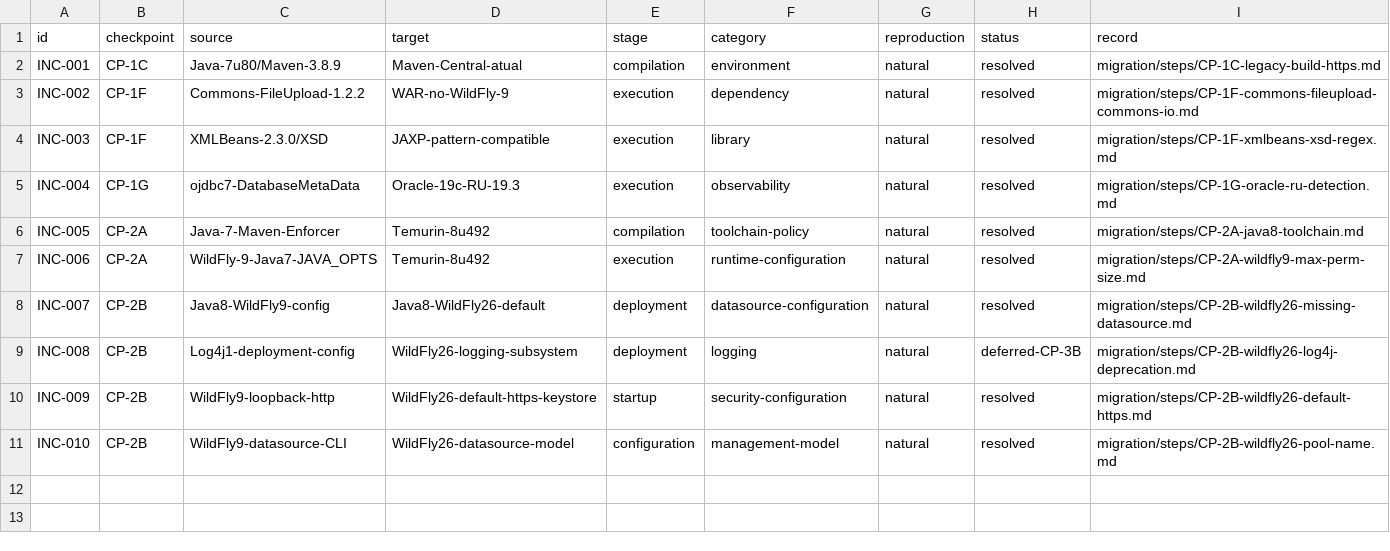
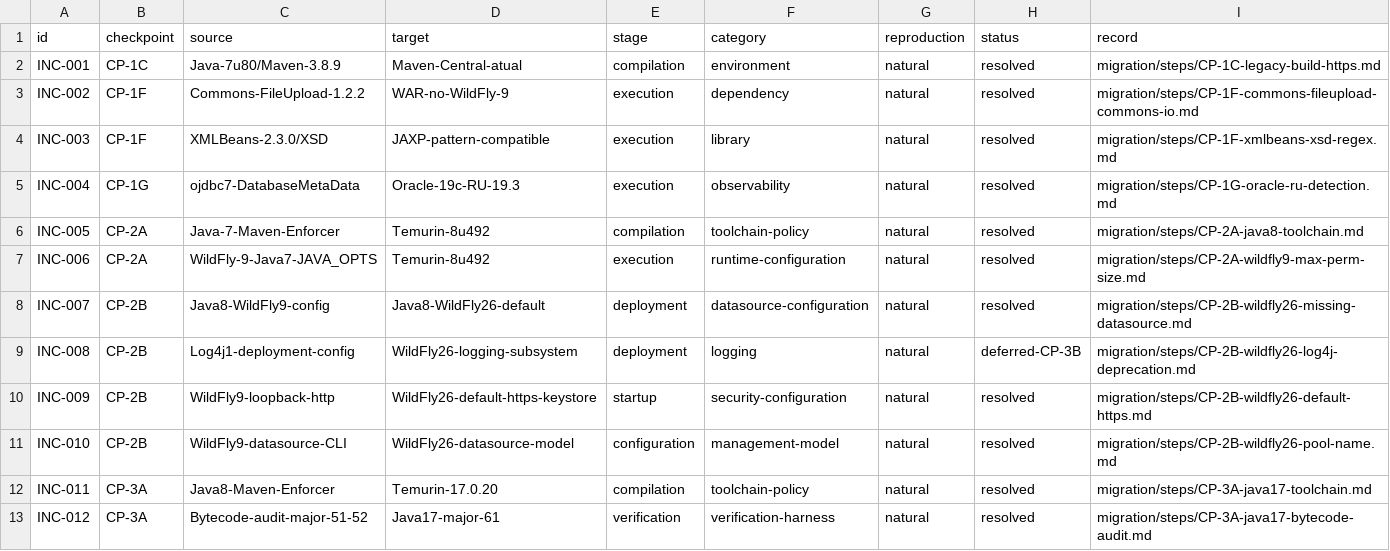
Before and after one commit to anderson-sillos/wildfly-migration, a TSV file: migration/incompatibilities.tsv, drawn as a sheet; the diff names each change by its address in the sheet, - before the commit and + after, or states it on an @@ line.

Commit message:
docs(cp-3a): record Java 17 recompilation evidence

```diff
--- a/migration/incompatibilities.tsv
+++ b/migration/incompatibilities.tsv
+row 12: INC-011 | CP-3A | Java8-Maven-Enforcer | Temurin-17.0.20 | compilation | toolchain-policy | natural | resolved | migration/steps/CP-3A-java17-toolchain.md
+row 13: INC-012 | CP-3A | Bytecode-audit-major-51-52 | Java17-major-61 | verification | verification-harness | natural | resolved | migration/steps/CP-3A-java17-bytecode-audit.md
```
Also changed, not shown: 11 other files.
